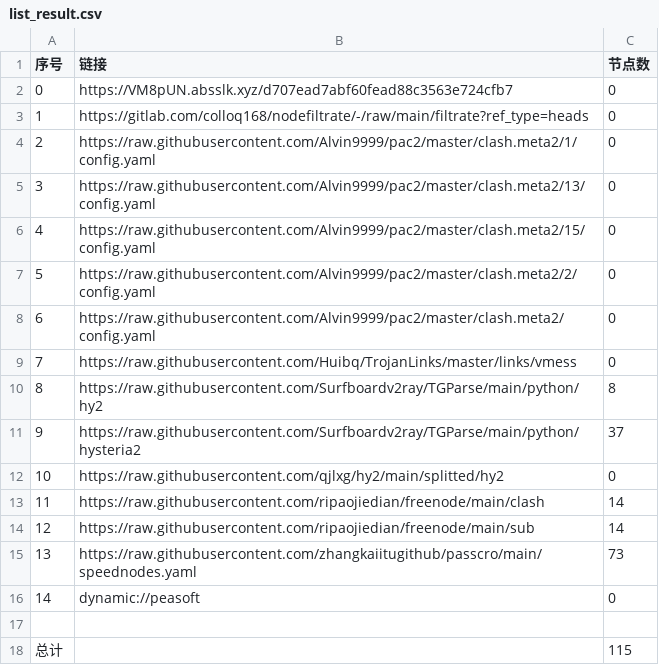
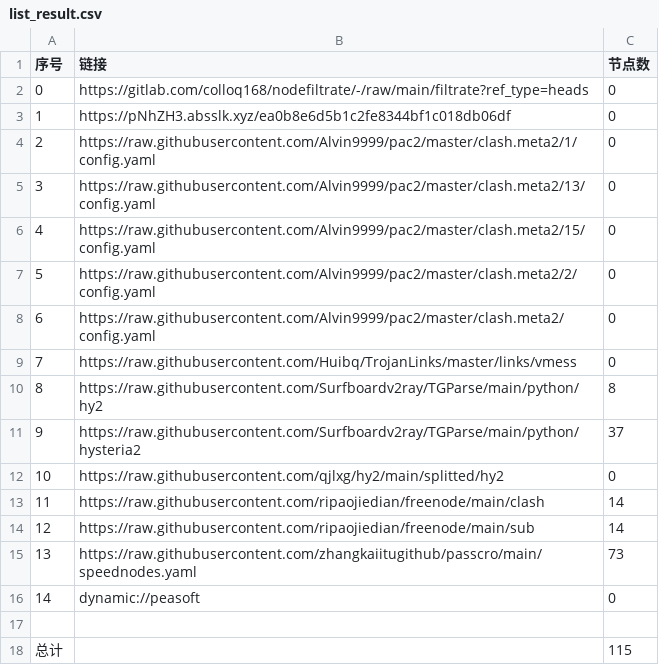
Before and after one commit to zhanghoa/AutoMergePublicNodes, a CSV file: list_result.csv, drawn as a sheet.

```diff
--- a/list_result.csv
+++ b/list_result.csv
@@ -1,4 +1,4 @@
 序号,链接,节点数
-0,https://VM8pUN.absslk.xyz/d707ead7abf60fead88c3563e724cfb7,0
-1,https://gitlab.com/colloq168/nodefiltrate/-/raw/main/filtrate?ref_type=heads,0
+0,https://gitlab.com/colloq168/nodefiltrate/-/raw/main/filtrate?ref_type=heads,0
+1,https://pNhZH3.absslk.xyz/ea0b8e6d5b1c2fe8344bf1c018db06df,0
 2,https://raw.githubusercontent.com/Alvin9999/pac2/master/clash.meta2/1/config.yaml,0
```
Also changed, not shown: 3 other files.
